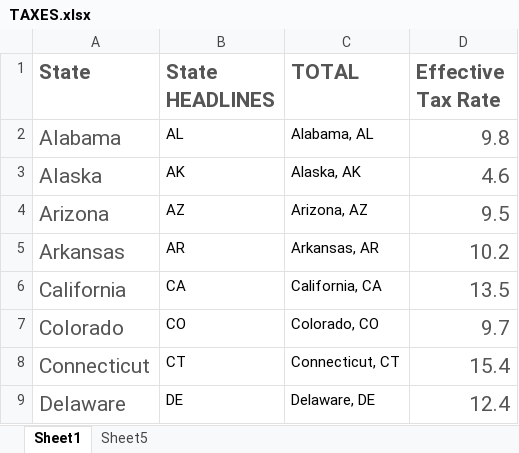
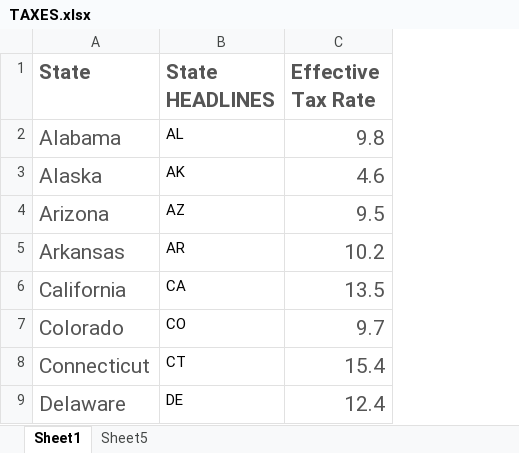
Before and after one commit to SyNikolai/BestStateforData, an Excel workbook: DATA/TAXES.xlsx, sheet Sheet1, drawn as a sheet; only a part is shown; values as stored, in another font and other column widths than the file's, no borders; the diff names each change by its address in the sheet, - before the commit and + after, or states it on an @@ line.

Commit message:
Updated EDA notebook, Taxes data
Updated EDA notebook analysis, used a different version of Taxes data

```diff
--- a/DATA/TAXES.xlsx (sheet Sheet1)
+++ b/DATA/TAXES.xlsx (sheet Sheet1)
-column C (TOTAL), rows 2-9: Alabama, AL | Alaska, AK | Arizona, AZ | Arkansas, AR | California, CA | Colorado, CO | Connecticut, CT | Delaware, DE
```
Also changed, not shown: 3 other files.
